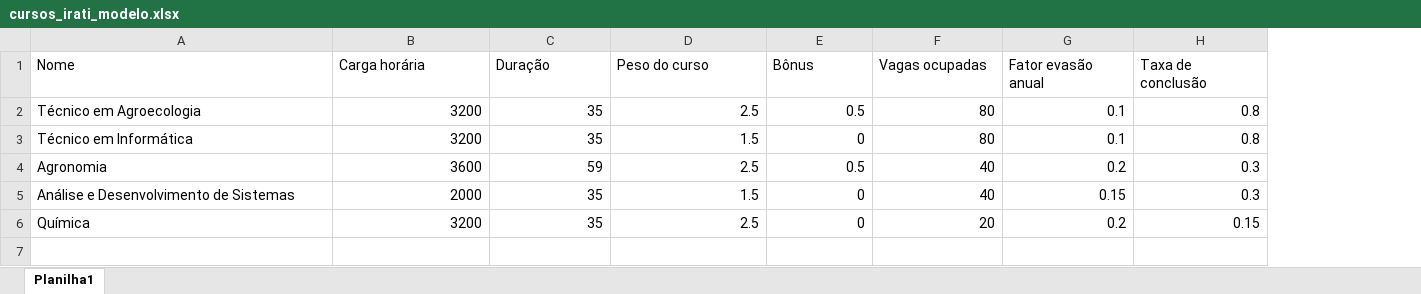
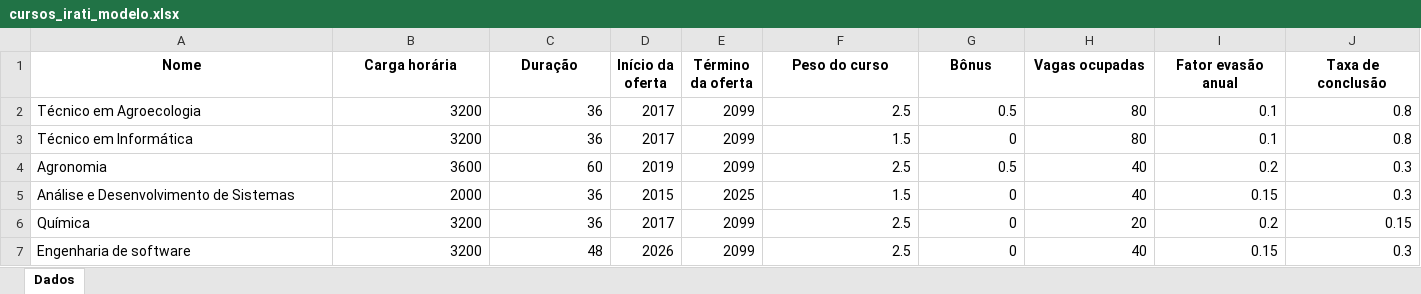
Before and after one commit to valterlej/alunoequivalente, an Excel workbook: code/assets/cursos_irati_modelo.xlsx, sheet Dados, drawn as a sheet; values as stored, in another font and other column widths than the file's, no borders; addresses are those after the commit; the diff names each change by its address in the sheet, - before the commit and + after, or states it on an @@ line.

```diff
--- a/code/assets/cursos_irati_modelo.xlsx (sheet Dados)
+++ b/code/assets/cursos_irati_modelo.xlsx (sheet Dados)
-sheet tab: Planilha1
+sheet tab: Dados
+column D (Início da oferta), rows 2-6: 2017 | 2017 | 2019 | 2015 | 2017
+column E (Término da oferta), rows 2-6: 2099 | 2099 | 2099 | 2025 | 2099
@@ A1:C1 bold: off → on, alignment: left → center @@
@@ F1:J1 bold: off → on, alignment: left → center @@
-C2:C3 (Duração): 35
+C2:C3 (Duração): 36
-C4 (Duração): 59
+C4 (Duração): 60
-C5:C6 (Duração): 35
+C5:C6 (Duração): 36
+row 7: Engenharia de software | 3200 | 48 | 2026 | 2099 | 2.5 | 0 | 40 | 0.15 | 0.3
```
Also changed, not shown: 5 other files.
